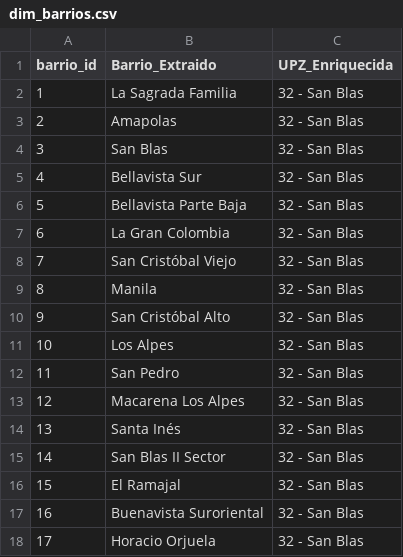
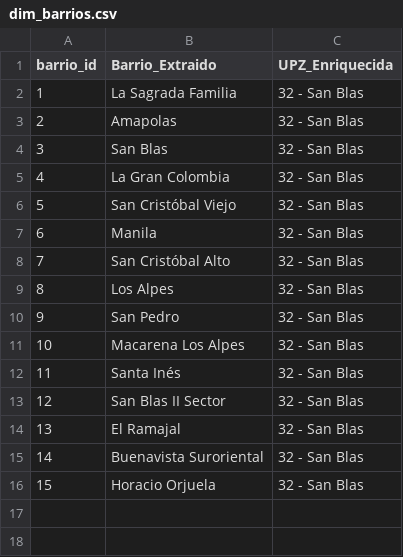
Before and after one commit to coloncolonneideryesid-cmd/convive360-etl, a CSV file: dimensiones/dim_barrios.csv, drawn as a sheet; removed rows and columns are numbered as before the commit, all else as after; the diff names each change by its address in the sheet, - before the commit and + after, or states it on an @@ line.

```diff
--- a/dimensiones/dim_barrios.csv
+++ b/dimensiones/dim_barrios.csv
-row 5: 4 | Bellavista Sur | 32 - San Blas
-row 6: 5 | Bellavista Parte Baja | 32 - San Blas
@@ column A (barrio_id) renumbered from row 5 down @@
```
Also changed, not shown: dimensiones/Dim_Lineas_Estrategicas.csv, 2 other files.
